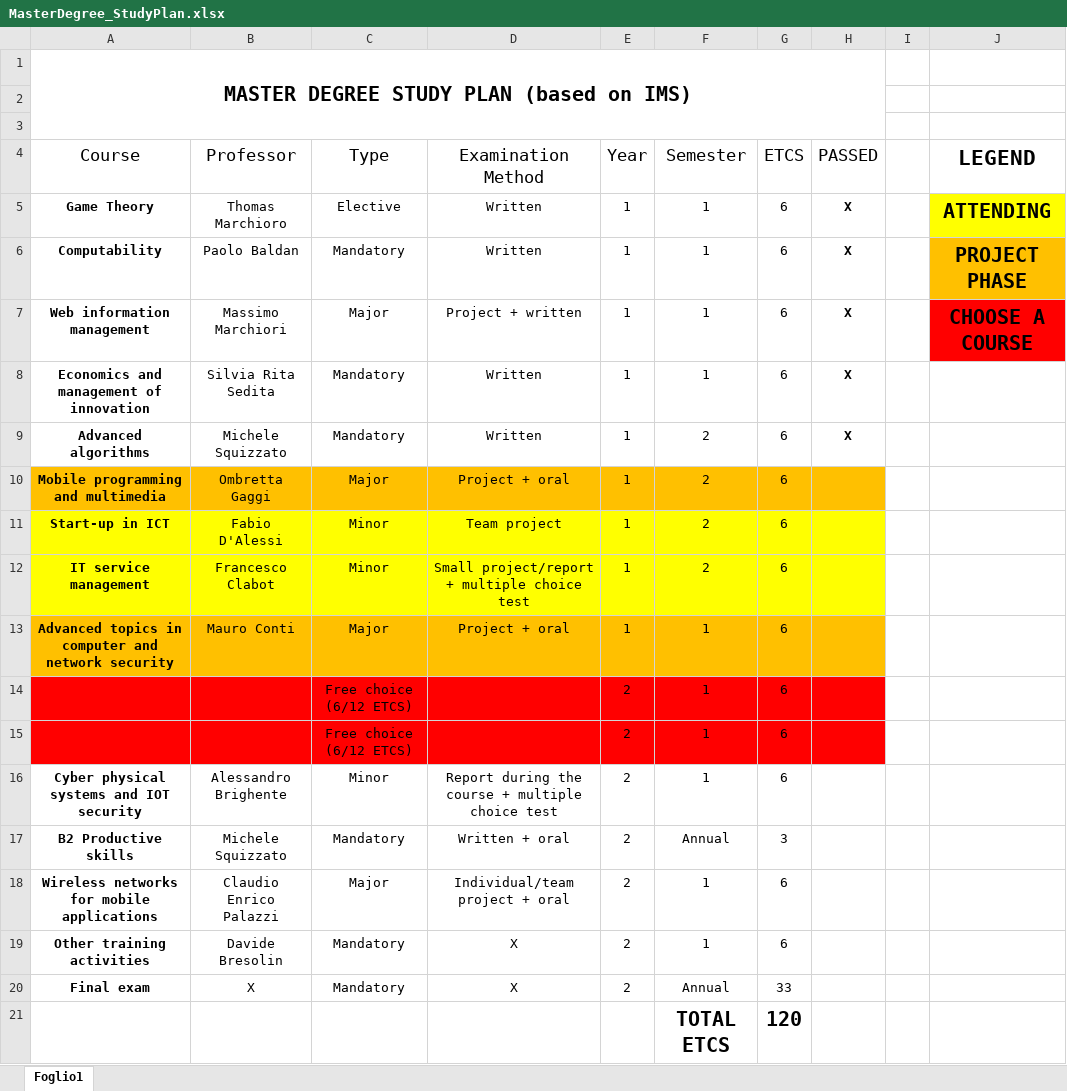
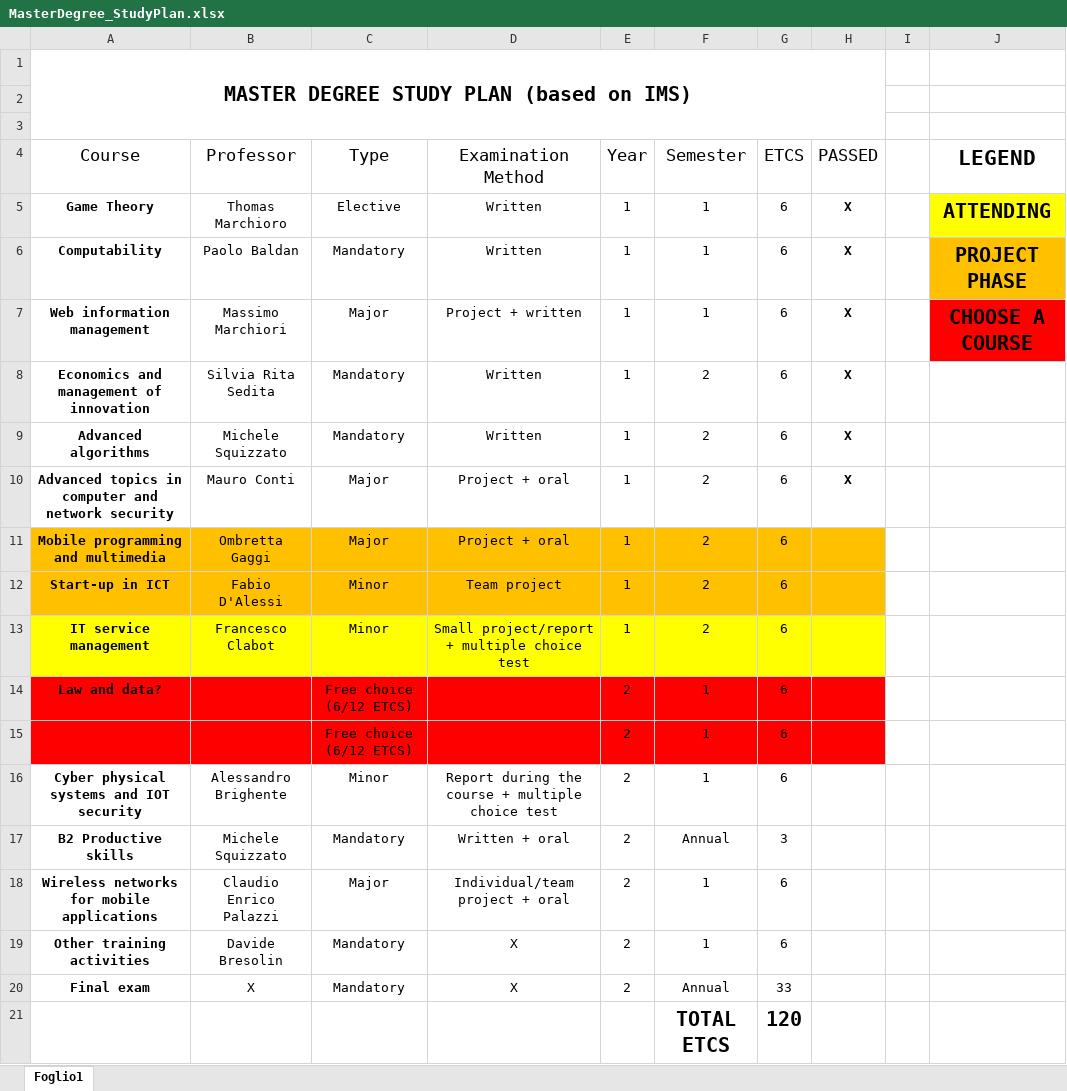
Before and after one commit to MikeIsBack/UniPD-MSc-Computer-Science-courses, an Excel workbook: MasterDegree_StudyPlan.xlsx, sheet Foglio1, drawn as a sheet; values as stored, in another font and other column widths than the file's, no borders; charts and pictures and table styles not drawn; removed rows and columns are numbered as before the commit, all else as after; the diff names each change by its address in the sheet, - before the commit and + after, or states it on an @@ line.

Commit message:
ATCNS archived + study plan update

```diff
--- a/MasterDegree_StudyPlan.xlsx (sheet Foglio1)
+++ b/MasterDegree_StudyPlan.xlsx (sheet Foglio1)
-F8 (Semester): 1
+F8 (Semester): 2
+row 10: Advanced topics in computer and network security | Mauro Conti | Major | Project + oral | 1 | 2 | 6 | X
-A12:H12 fill: #FFFF00
+A12:H12 fill: #FFC000
-row 13: Advanced topics in computer and network security | Mauro Conti | Major | Project + oral | 1 | 1 | 6
-A14 (Course): (empty)
+A14 (Course): Law and data?
```
Also changed, not shown: 59 other files.
